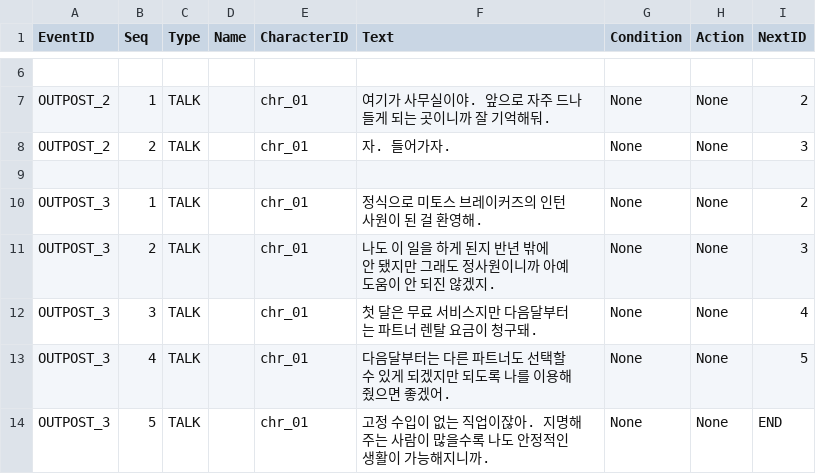
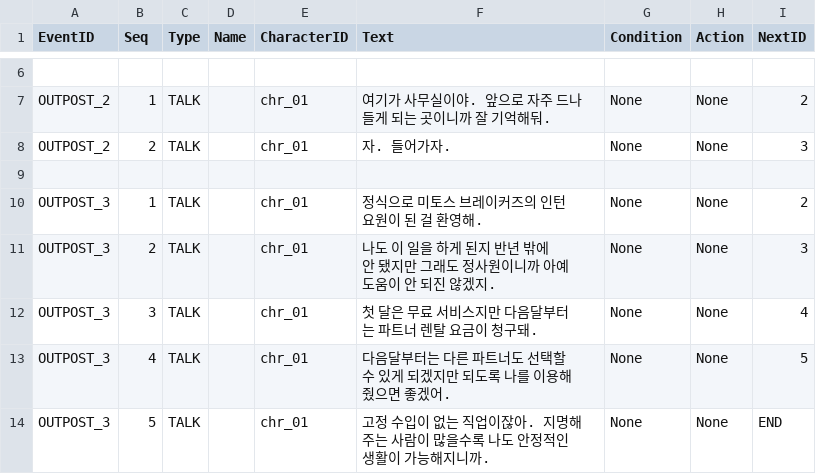
Before and after one commit to Kickstopper/rpg_project, a CSV file: Assets/CSV/Dialogues/EventScripts.csv, drawn as a sheet; only a part is shown, gaps mark what is left out.

```diff
--- a/Assets/CSV/Dialogues/EventScripts.csv
+++ b/Assets/CSV/Dialogues/EventScripts.csv
@@ -9,3 +9,3 @@ OUTPOST_2,2,TALK,,chr_01,자. 들어가자.,None,None,3
 
-OUTPOST_3,1,TALK,,chr_01,정식으로 미토스 브레이커즈의 인턴 사원이 된 걸 환영해.,None,None,2
+OUTPOST_3,1,TALK,,chr_01,정식으로 미토스 브레이커즈의 인턴 요원이 된 걸 환영해.,None,None,2
 OUTPOST_3,2,TALK,,chr_01,나도 이 일을 하게 된지 반년 밖에 안 됐지만 그래도 정사원이니까 아예 도움이 안 되진 않겠지.,None,None,3
```
Also changed, not shown: 2 other files.
